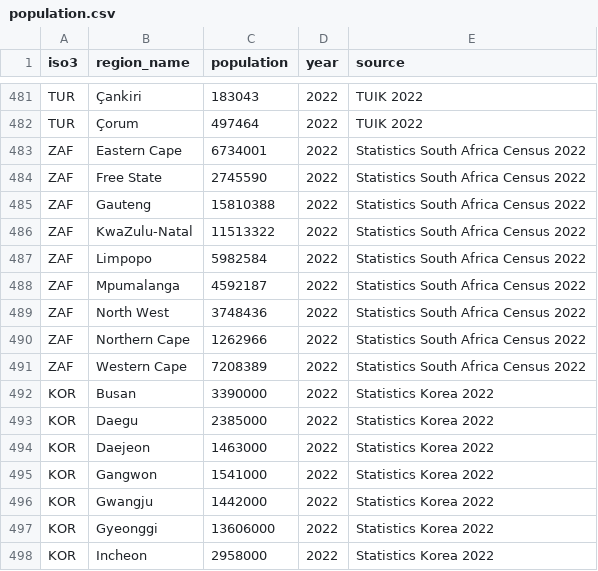
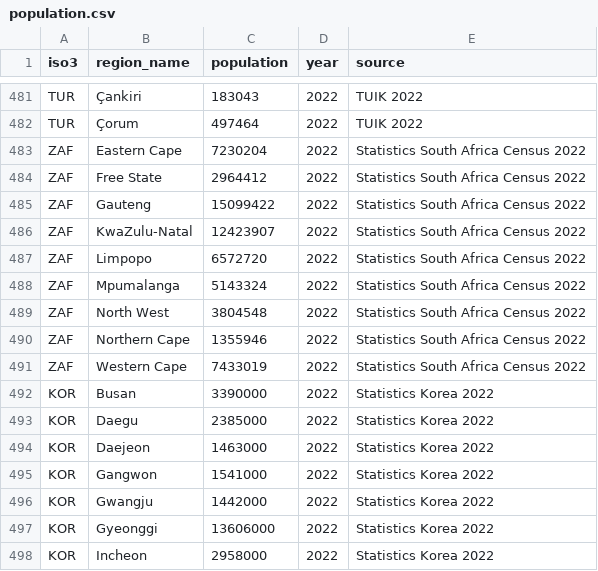
Before and after one commit to databites-tech/popgrid, a CSV file: popgrid/resources/population.csv, drawn as a sheet; only a part is shown, gaps mark what is left out.

Commit message:
data: English labels for Indonesia and Egypt, South Africa Census 2022 figures
- ZAF: population.csv carried 2021 mid-year estimates labelled as
  Census 2022. Replaced with the published census counts (62,027,503).
  Gauteng goes from 265 to 243 blocks, KwaZulu-Natal from 193 to 200.
- IDN: display names for Java and Jakarta (West, Central and East Java).
  Central and East Java both shortened to "JT" before.
- EGY: English display names for all 27 governorates (Cairo, Giza,
  Alexandria, New Valley...). Several transliterations shortened to "AS".

```diff
--- a/popgrid/resources/population.csv
+++ b/popgrid/resources/population.csv
@@ -482,11 +482,11 @@ TUR,Çankiri,183043,2022,TUIK 2022
 TUR,Çorum,497464,2022,TUIK 2022
-ZAF,Eastern Cape,6734001,2022,Statistics South Africa Census 2022
-ZAF,Free State,2745590,2022,Statistics South Africa Census 2022
-ZAF,Gauteng,15810388,2022,Statistics South Africa Census 2022
-ZAF,KwaZulu-Natal,11513322,2022,Statistics South Africa Census 2022
-ZAF,Limpopo,5982584,2022,Statistics South Africa Census 2022
-ZAF,Mpumalanga,4592187,2022,Statistics South Africa Census 2022
-ZAF,North West,3748436,2022,Statistics South Africa Census 2022
-ZAF,Northern Cape,1262966,2022,Statistics South Africa Census 2022
-ZAF,Western Cape,7208389,2022,Statistics South Africa Census 2022
+ZAF,Eastern Cape,7230204,2022,Statistics South Africa Census 2022
+ZAF,Free State,2964412,2022,Statistics South Africa Census 2022
+ZAF,Gauteng,15099422,2022,Statistics South Africa Census 2022
+ZAF,KwaZulu-Natal,12423907,2022,Statistics South Africa Census 2022
+ZAF,Limpopo,6572720,2022,Statistics South Africa Census 2022
+ZAF,Mpumalanga,5143324,2022,Statistics South Africa Census 2022
+ZAF,North West,3804548,2022,Statistics South Africa Census 2022
+ZAF,Northern Cape,1355946,2022,Statistics South Africa Census 2022
+ZAF,Western Cape,7433019,2022,Statistics South Africa Census 2022
 KOR,Busan,3390000,2022,Statistics Korea 2022
```
Also changed, not shown: 2 other files.
